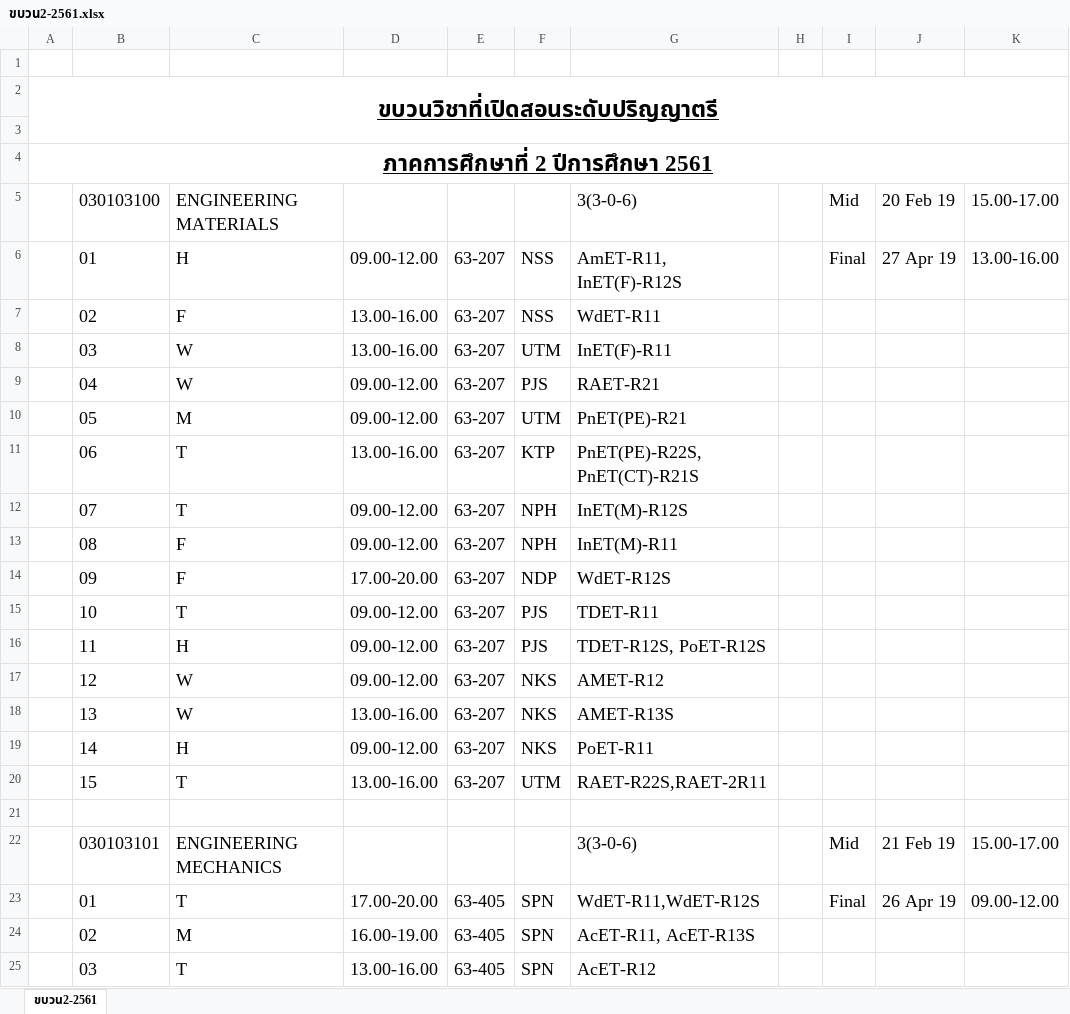
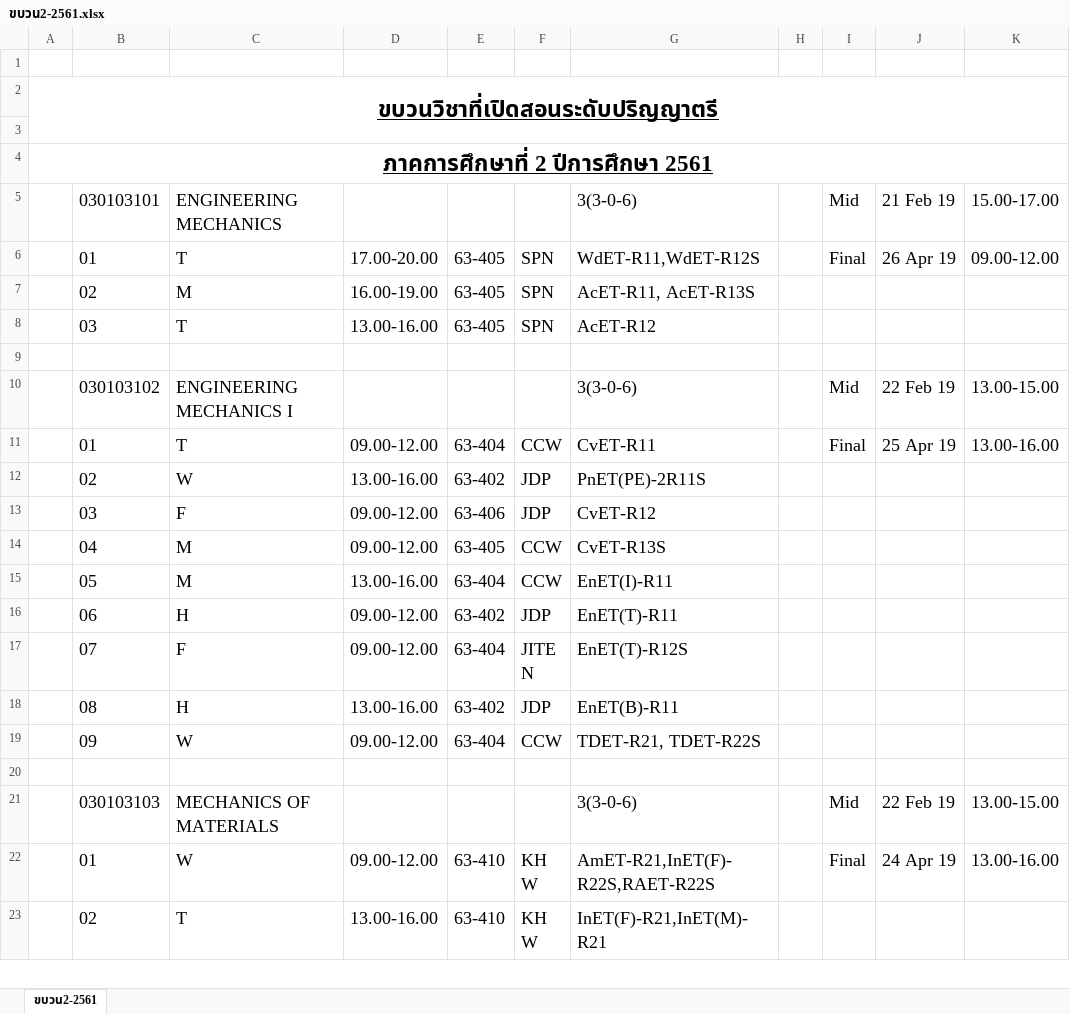
Before and after one commit to BlacknightTH/TestExcel, an Excel workbook: TestExcel/Content/import/fin/ขบวน2-2561.xlsx, sheet ขบวน2-2561, drawn as a sheet; only a part is shown; the shorter side is filled out with more unchanged rows; values as stored, in another font and other column widths than the file's, no borders; the diff names each change by its address in the sheet, - before the commit and + after, or states it on an @@ line.

```diff
--- a/TestExcel/Content/import/fin/ขบวน2-2561.xlsx (sheet ขบวน2-2561)
+++ b/TestExcel/Content/import/fin/ขบวน2-2561.xlsx (sheet ขบวน2-2561)
-row 5:  | 030103100 | ENGINEERING MATERIALS |  |  |  | 3(3-0-6) |  | Mid | 20 Feb 19 | 15.00-17.00
-row 6:  | 01 | H | 09.00-12.00 | 63-207 | NSS | AmET-R11, InET(F)-R12S |  | Final | 27 Apr 19 | 13.00-16.00
-row 7:  | 02 | F | 13.00-16.00 | 63-207 | NSS | WdET-R11
-row 8:  | 03 | W | 13.00-16.00 | 63-207 | UTM | InET(F)-R11
-row 9:  | 04 | W | 09.00-12.00 | 63-207 | PJS | RAET-R21
-row 10:  | 05 | M | 09.00-12.00 | 63-207 | UTM | PnET(PE)-R21
-row 11:  | 06 | T | 13.00-16.00 | 63-207 | KTP | PnET(PE)-R22S,PnET(CT)-R21S
-row 12:  | 07 | T | 09.00-12.00 | 63-207 | NPH | InET(M)-R12S
-row 13:  | 08 | F | 09.00-12.00 | 63-207 | NPH | InET(M)-R11
-row 14:  | 09 | F | 17.00-20.00 | 63-207 | NDP | WdET-R12S
-row 15:  | 10 | T | 09.00-12.00 | 63-207 | PJS | TDET-R11
-row 16:  | 11 | H | 09.00-12.00 | 63-207 | PJS | TDET-R12S, PoET-R12S
-row 17:  | 12 | W | 09.00-12.00 | 63-207 | NKS | AMET-R12
-row 18:  | 13 | W | 13.00-16.00 | 63-207 | NKS | AMET-R13S
-row 19:  | 14 | H | 09.00-12.00 | 63-207 | NKS | PoET-R11
-row 20:  | 15 | T | 13.00-16.00 | 63-207 | UTM | RAET-R22S,RAET-2R11
-row 21: (empty)
```
Also changed, not shown: 5 other files.
